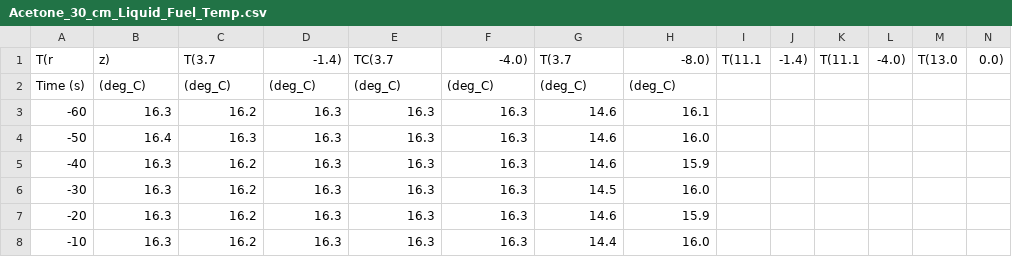
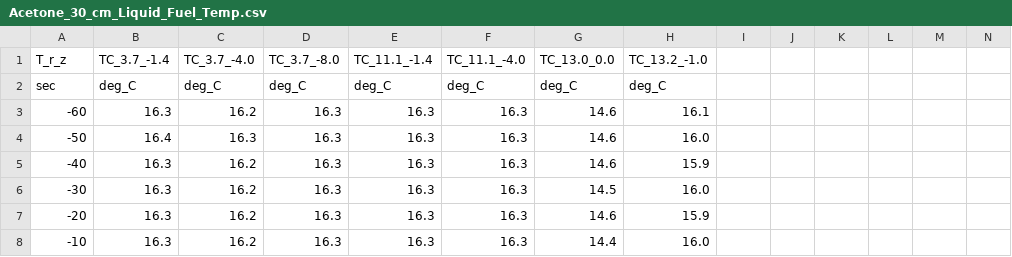
Before and after one commit to ahaminsgithub/macfp-db, a CSV file: Liquid_Pool_Fires/NIST_Pool_Fires/Experimental_Data/Acetone_30_cm_Liquid_Fuel_Temp.csv, drawn as a sheet; only a part is shown; removed rows and columns are numbered as before the commit, all else as after; rows hold the shown columns only; the diff names each change by its address in the sheet, - before the commit and + after, or states it on an @@ line.

Commit message:
Update Acetone_30_cm_Liquid_Fuel_Temp.csv
revised header lines

```diff
--- a/Liquid_Pool_Fires/NIST_Pool_Fires/Experimental_Data/Acetone_30_cm_Liquid_Fuel_Temp.csv
+++ b/Liquid_Pool_Fires/NIST_Pool_Fires/Experimental_Data/Acetone_30_cm_Liquid_Fuel_Temp.csv
-row 1: T(r | z) | T(3.7 | -1.4) | TC(3.7 | -4.0) | T(3.7 | -8.0) | T(11.1 | -1.4) | T(11.1 | -4.0) | T(13.0 | 0.0)
-row 2: Time (s) | (deg_C) | (deg_C) | (deg_C) | (deg_C) | (deg_C) | (deg_C) | (deg_C)
+row 1: T_r_z | TC_3.7_-1.4 | TC_3.7_-4.0 | TC_3.7_-8.0 | TC_11.1_-1.4 | TC_11.1_-4.0 | TC_13.0_0.0 | TC_13.2_-1.0
+row 2: sec | deg_C | deg_C | deg_C | deg_C | deg_C | deg_C | deg_C
```
